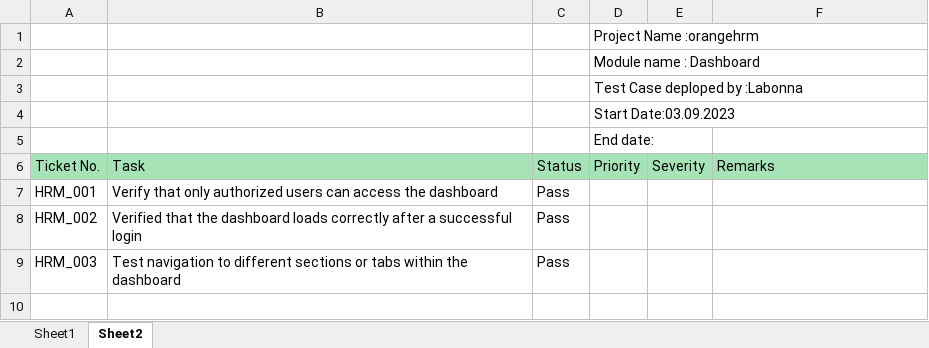
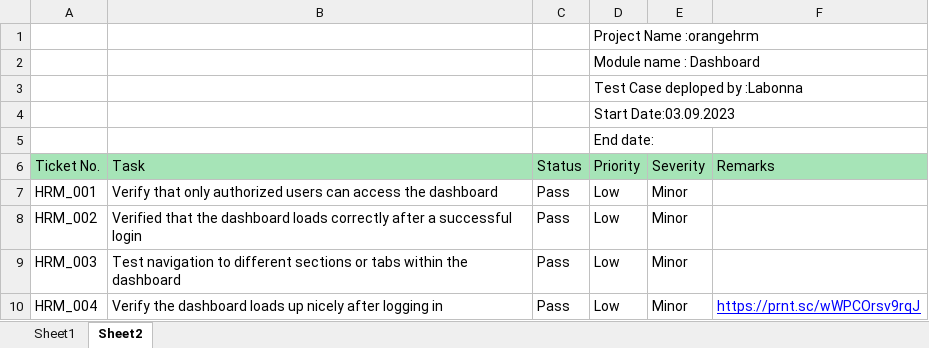
Before and after one commit to LabonnaIslam/OrangeHRM, an Excel workbook: orangeHRM.xlsx, sheet Sheet2, drawn as a sheet; values as stored, in another font and other column widths than the file's, no borders; conditional formats not drawn; the diff names each change by its address in the sheet, - before the commit and + after, or states it on an @@ line.

Commit message:
OrangeHRM

```diff
--- a/orangeHRM.xlsx (sheet Sheet2)
+++ b/orangeHRM.xlsx (sheet Sheet2)
-D7:D9 (Priority): (empty)
+D7:D9 (Priority): Low
-E7:E9 (Severity): (empty)
+E7:E9 (Severity): Minor
+row 10: HRM_004 | Verify the dashboard loads up nicely after logging in | Pass | Low | Minor | https://prnt.sc/wWPCOrsv9rqJ
```
